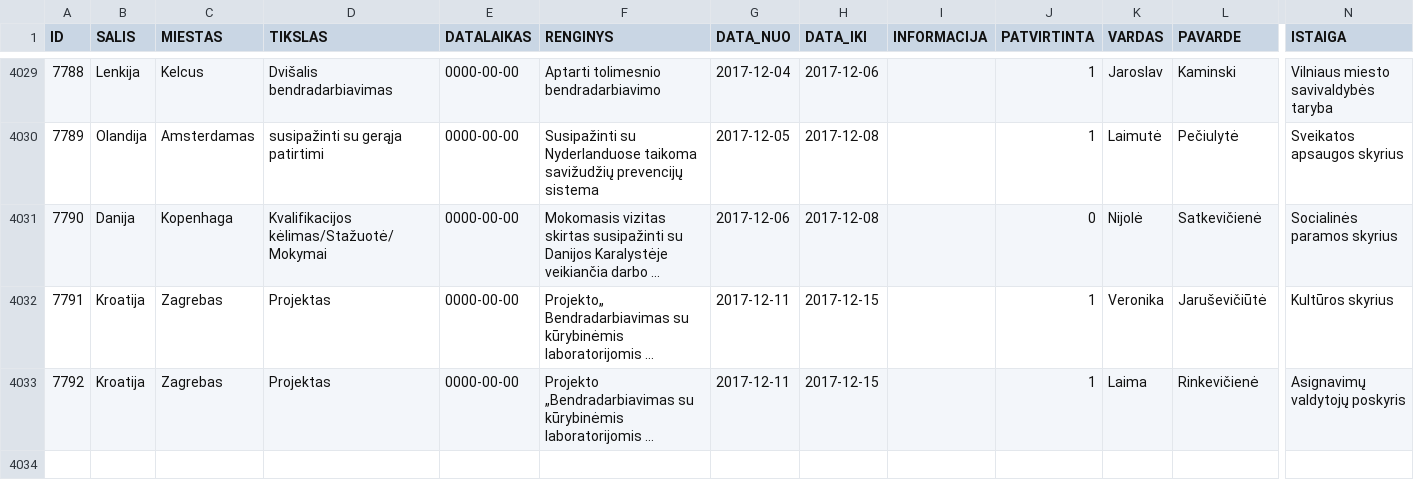
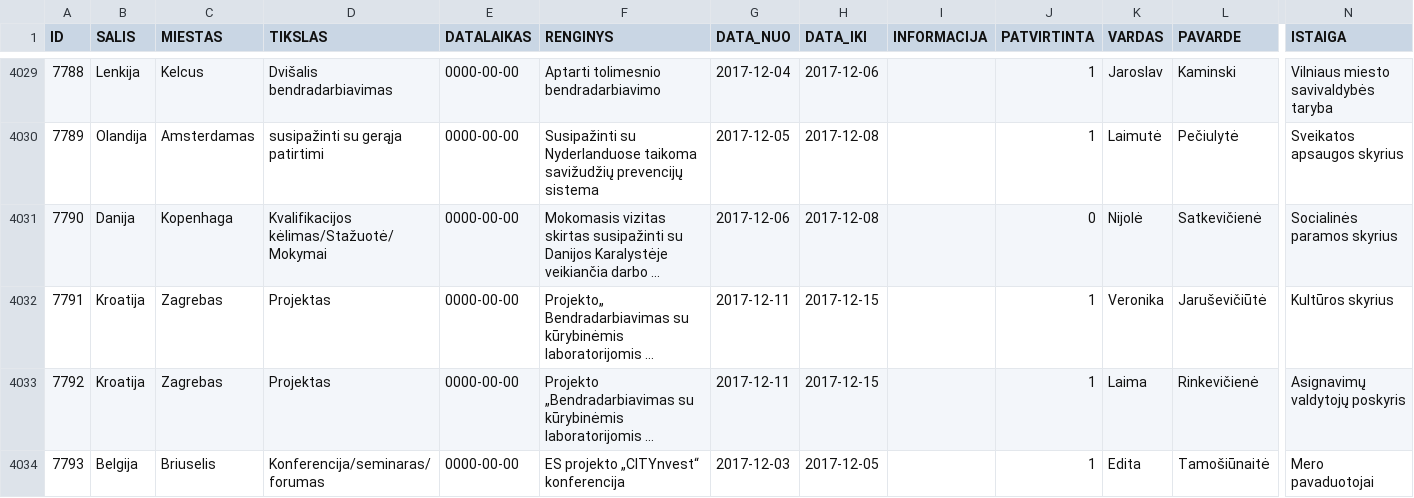
Before and after one commit to vilnius/komandiruotes, a CSV file: data/business_trips.csv, drawn as a sheet; only a part is shown, gaps mark what is left out; long unchanged cells end in …; rows hold the shown columns only; the diff names each change by its address in the sheet, - before the commit and + after, or states it on an @@ line.

Commit message:
automatic update

```diff
--- a/data/business_trips.csv
+++ b/data/business_trips.csv
+row 4034: 7793 | Belgija | Briuselis | Konferencija/seminaras/forumas | 0000-00-00 | ES projekto „CITYnvest“ konferencija | 2017-12-03 | 2017-12-05 |  | 1 | Edita | Tamošiūnaitė | Mero pavaduotojai
```
